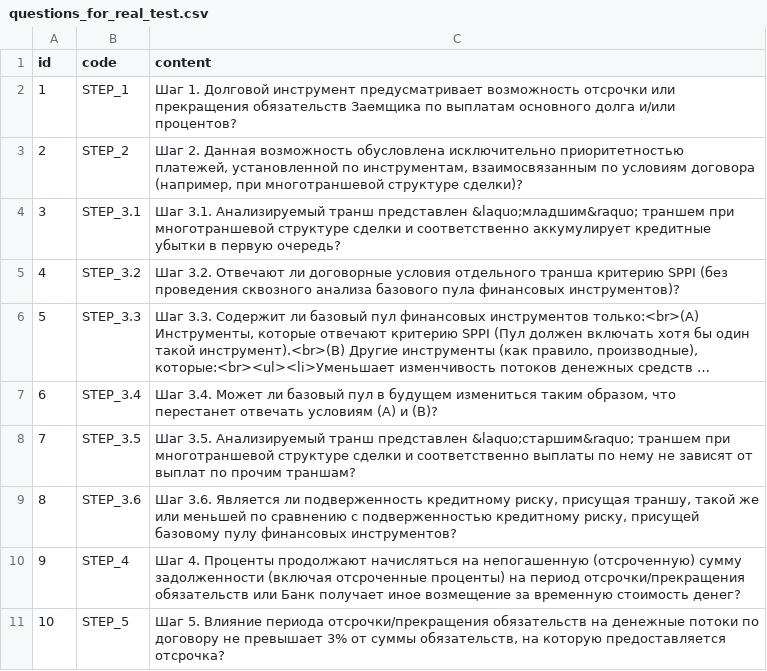
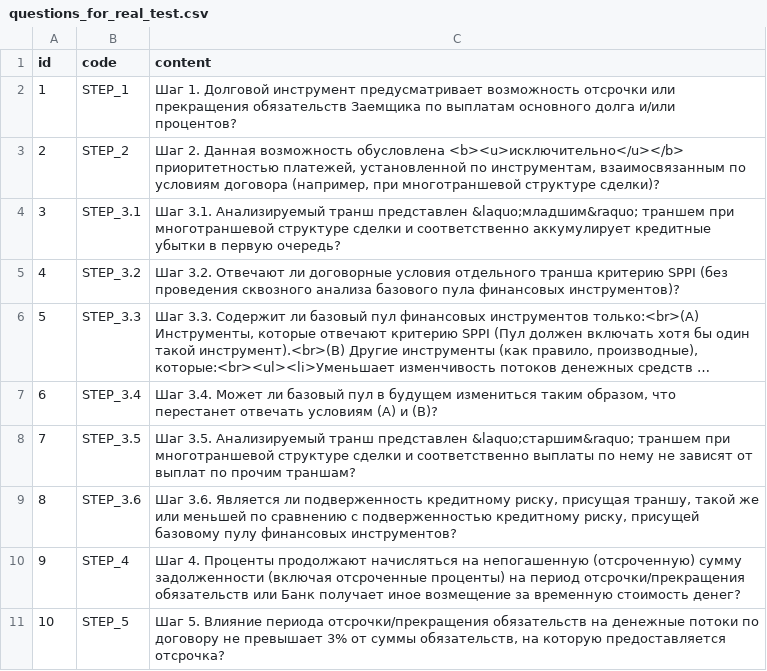
Before and after one commit to alander1984/sppi, a CSV file: src/main/resources/db/data/questions_for_real_test.csv, drawn as a sheet; long unchanged cells end in ….

Commit message:
added bold underlined text

```diff
--- a/src/main/resources/db/data/questions_for_real_test.csv
+++ b/src/main/resources/db/data/questions_for_real_test.csv
@@ -2,3 +2,3 @@ id|code|content
 1|STEP_1|Шаг 1. Долговой инструмент предусматривает возможность отсрочки или прекращения обязательств Заемщика по выплатам основного долга и/или процентов?
-2|STEP_2|Шаг 2. Данная возможность обусловлена исключительно приоритетностью платежей, установленной по инструментам, взаимосвязанным по условиям договора (например, при многотраншевой структуре сделки)?
+2|STEP_2|Шаг 2. Данная возможность обусловлена <b><u>исключительно</u></b> приоритетностью платежей, установленной по инструментам, взаимосвязанным по условиям договора (например, при многотраншевой структуре сделки)?
 3|STEP_3.1|Шаг 3.1. Анализируемый транш представлен &laquo;младшим&raquo; траншем при многотраншевой структуре сделки и соответственно аккумулирует кредитные убытки в первую очередь?
```
